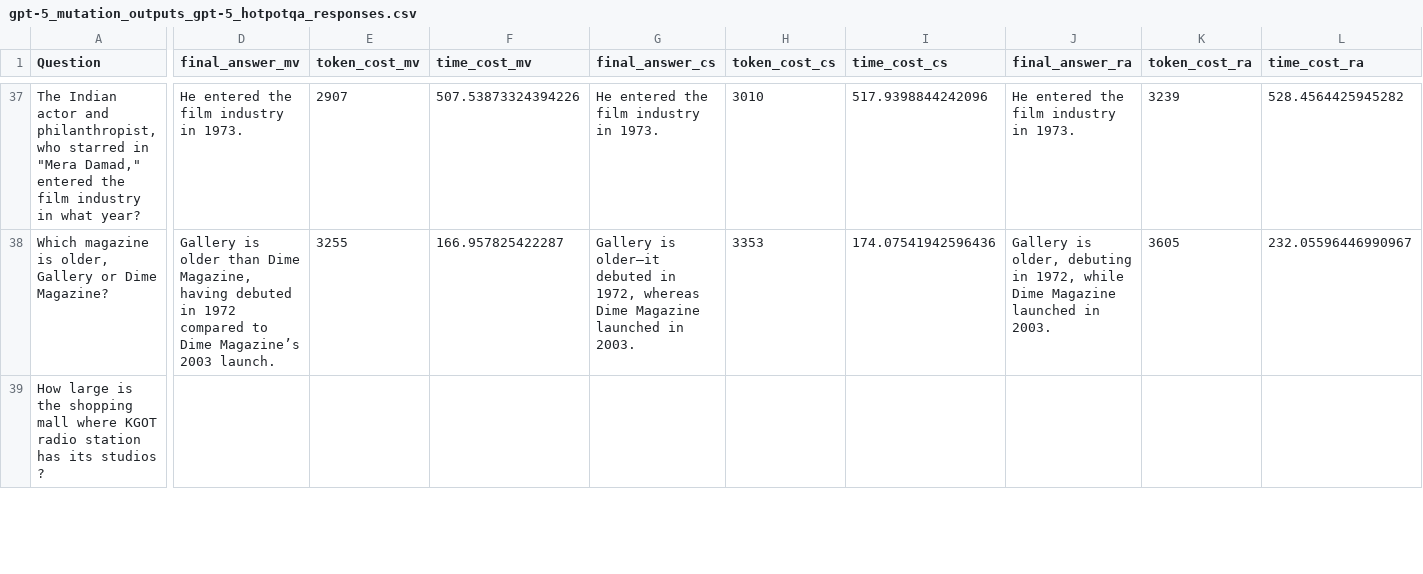
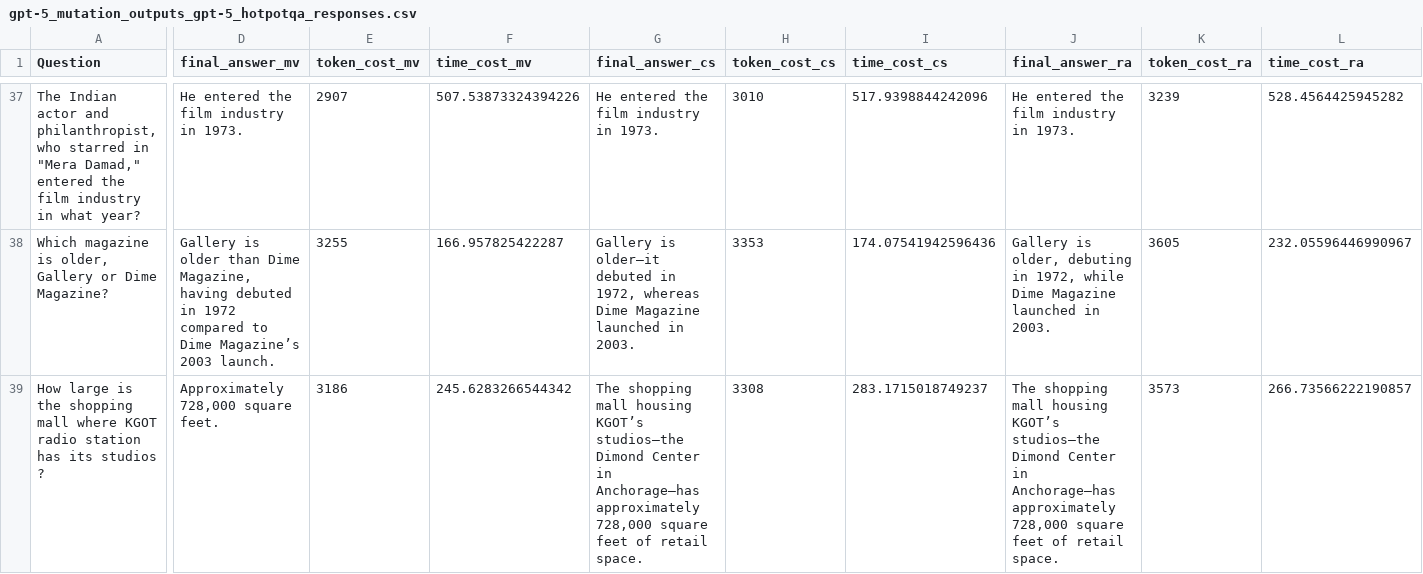
Before and after one commit to zbybr/LLMHalluMiti, a CSV file: gpt-5/outputs/gpt-5_mutation_outputs_gpt-5_hotpotqa_responses.csv, drawn as a sheet; only a part is shown, gaps mark what is left out; the diff covers the shown part only; the diff names each change by its address in the sheet, - before the commit and + after, or states it on an @@ line.

```diff
--- a/gpt-5/outputs/gpt-5_mutation_outputs_gpt-5_hotpotqa_responses.csv
+++ b/gpt-5/outputs/gpt-5_mutation_outputs_gpt-5_hotpotqa_responses.csv
-D39 (final_answer_mv): (empty)
+D39 (final_answer_mv): Approximately 728,000 square feet.
-E39 (token_cost_mv): (empty)
+E39 (token_cost_mv): 3186
-F39 (time_cost_mv): (empty)
+F39 (time_cost_mv): 245.6283266544342
-G39 (final_answer_cs): (empty)
+G39 (final_answer_cs): The shopping mall housing KGOT’s studios—the Dimond Center in Anchorage—has approximately 728,000 square feet of retail space.
-H39 (token_cost_cs): (empty)
+H39 (token_cost_cs): 3308
-I39 (time_cost_cs): (empty)
+I39 (time_cost_cs): 283.1715018749237
-J39 (final_answer_ra): (empty)
+J39 (final_answer_ra): The shopping mall housing KGOT’s studios—the Dimond Center in Anchorage—has approximately 728,000 square feet of retail space.
-K39 (token_cost_ra): (empty)
+K39 (token_cost_ra): 3573
-L39 (time_cost_ra): (empty)
+L39 (time_cost_ra): 266.73566222190857
```
Also changed, not shown: 13 edited cells elsewhere in this file, 11 other files.
